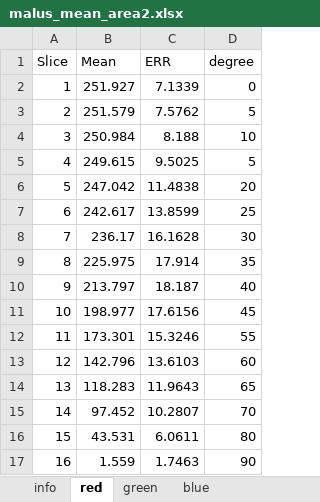
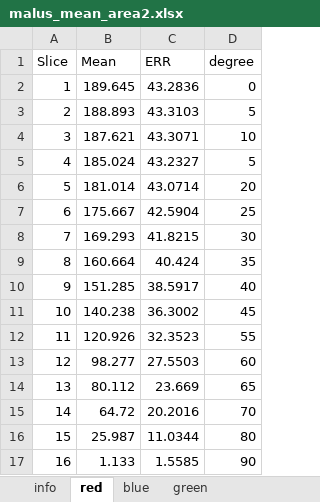
Before and after one commit to PinzonHarker/2024-II_Mediciones_Opticas, an Excel workbook: Exp5b_Malus_camara/malus_mean_area2.xlsx, sheet red, drawn as a sheet; only a part is shown; values as stored, in another font and other column widths than the file's, no borders; the diff covers the shown part only; the diff names each change by its address in the sheet, - before the commit and + after, or states it on an @@ line.

```diff
--- a/Exp5b_Malus_camara/malus_mean_area2.xlsx (sheet red)
+++ b/Exp5b_Malus_camara/malus_mean_area2.xlsx (sheet red)
@@ sheet tab order changed: info | red | blue | green @@
-B2 (Mean): 251.927
+B2 (Mean): 189.645
-C2 (ERR): 7.1339
+C2 (ERR): 43.2836
-B3 (Mean): 251.579
+B3 (Mean): 188.893
-C3 (ERR): 7.5762
+C3 (ERR): 43.3103
-B4 (Mean): 250.984
+B4 (Mean): 187.621
-C4 (ERR): 8.188
+C4 (ERR): 43.3071
-B5 (Mean): 249.615
+B5 (Mean): 185.024
-C5 (ERR): 9.5025
+C5 (ERR): 43.2327
-B6 (Mean): 247.042
+B6 (Mean): 181.014
-C6 (ERR): 11.4838
+C6 (ERR): 43.0714
-B7 (Mean): 242.617
+B7 (Mean): 175.667
-C7 (ERR): 13.8599
+C7 (ERR): 42.5904
-B8 (Mean): 236.17
+B8 (Mean): 169.293
-C8 (ERR): 16.1628
+C8 (ERR): 41.8215
-B9 (Mean): 225.975
+B9 (Mean): 160.664
-C9 (ERR): 17.914
+C9 (ERR): 40.424
-B10 (Mean): 213.797
+B10 (Mean): 151.285
-C10 (ERR): 18.187
+C10 (ERR): 38.5917
-B11 (Mean): 198.977
+B11 (Mean): 140.238
-C11 (ERR): 17.6156
+C11 (ERR): 36.3002
-B12 (Mean): 173.301
+B12 (Mean): 120.926
-C12 (ERR): 15.3246
+C12 (ERR): 32.3523
-B13 (Mean): 142.796
+B13 (Mean): 98.277
-C13 (ERR): 13.6103
+C13 (ERR): 27.5503
-B14 (Mean): 118.283
+B14 (Mean): 80.112
-C14 (ERR): 11.9643
+C14 (ERR): 23.669
-B15 (Mean): 97.452
+B15 (Mean): 64.72
-C15 (ERR): 10.2807
+C15 (ERR): 20.2016
-B16 (Mean): 43.531
+B16 (Mean): 25.987
-C16 (ERR): 6.0611
+C16 (ERR): 11.0344
-B17 (Mean): 1.559
+B17 (Mean): 1.133
-C17 (ERR): 1.7463
+C17 (ERR): 1.5585
```
Also changed, not shown: 54 edited cells elsewhere in this sheet, sheet blue, sheet green, sheet info, Exp5b_Malus_camara/malus_mean_area1.xlsx, 20 other files.
